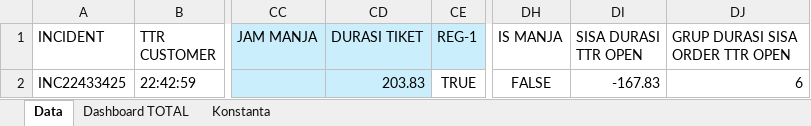
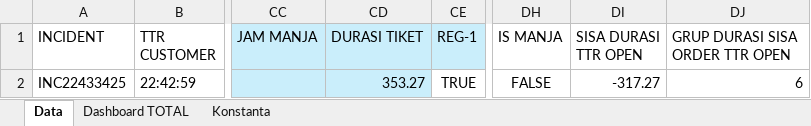
Before and after one commit to Rahmaaurelia1001/WSA_telkom, an Excel workbook: storage/app/Report TTR WSA - 06012025 - 08.00 Wib (3).xlsx, sheet Data, drawn as a sheet; only a part is shown, gaps mark what is left out; values as stored, in another font and other column widths than the file's, no borders; conditional formats not drawn; the diff names each change by its address in the sheet, - before the commit and + after, or states it on an @@ line.

```diff
--- a/storage/app/Report TTR WSA - 06012025 - 08.00 Wib (3).xlsx (sheet Data)
+++ b/storage/app/Report TTR WSA - 06012025 - 08.00 Wib (3).xlsx (sheet Data)
-CD2 (DURASI TIKET): 203.83
+CD2 (DURASI TIKET): 353.27
-DI2 (SISA DURASI TTR OPEN): -167.83
+DI2 (SISA DURASI TTR OPEN): -317.27
```
Also changed, not shown: sheet Konstanta, 2 other files.
